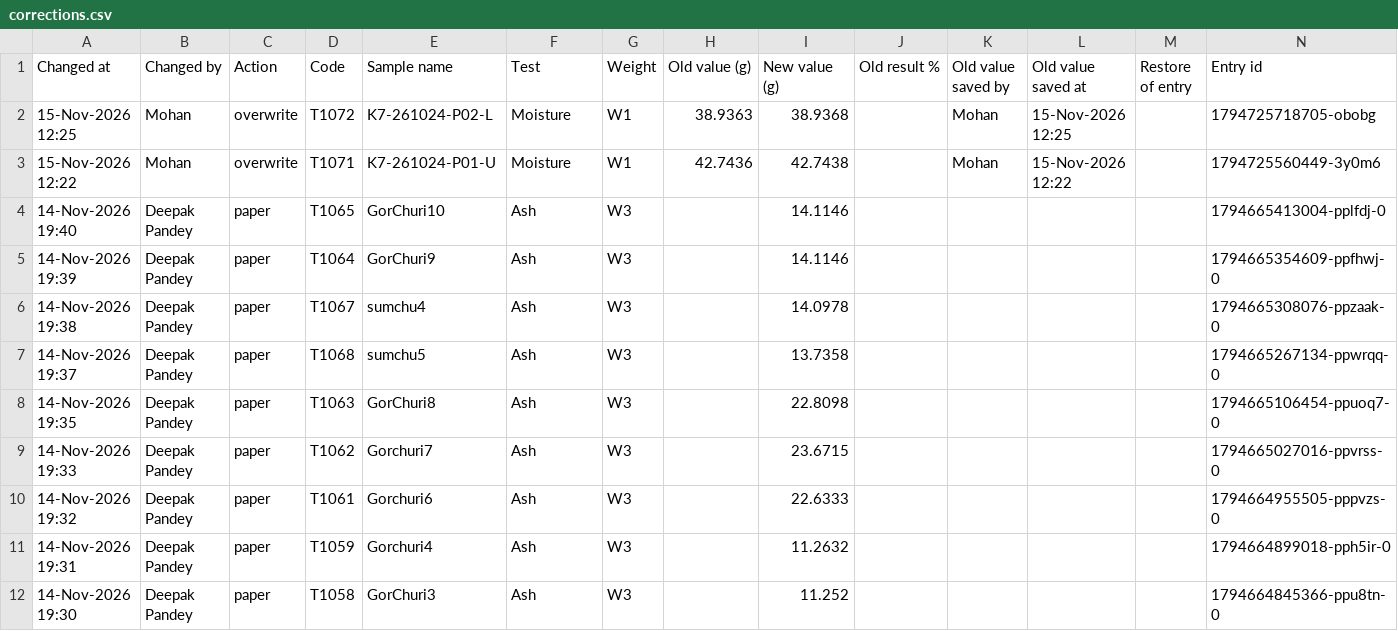
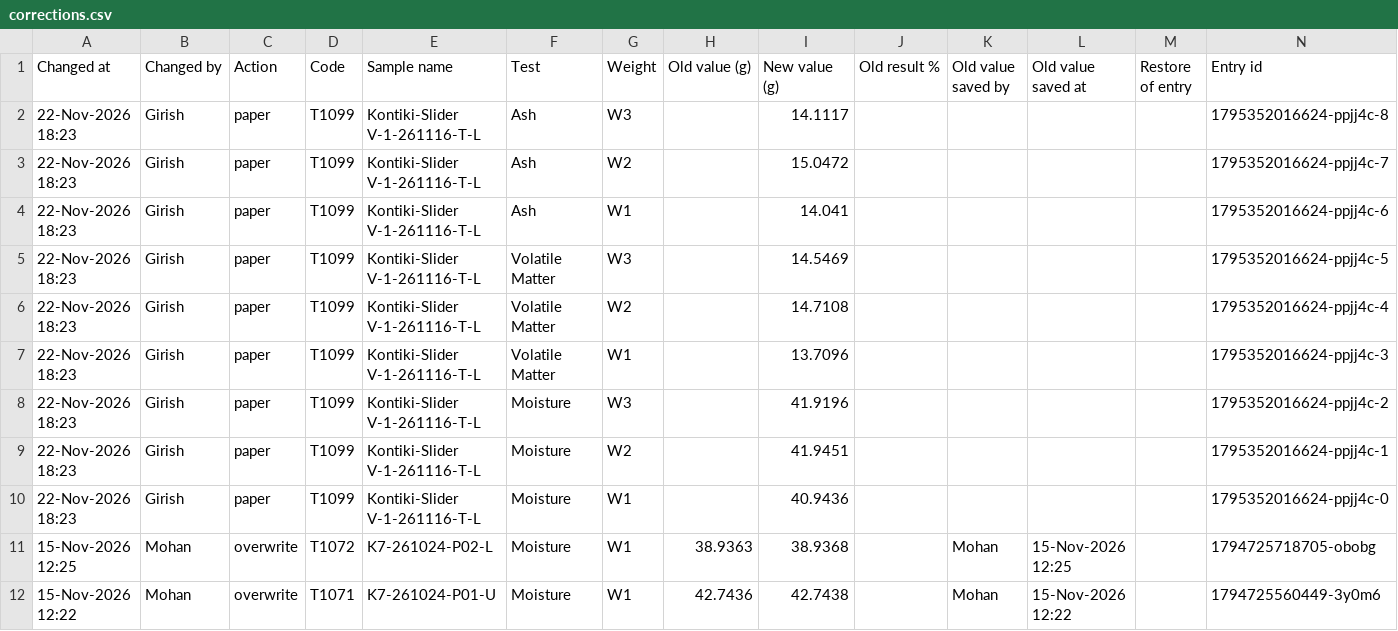
Before and after one commit to Climitra/weighing_data_QR, a CSV file: corrections.csv, drawn as a sheet; only a part is shown; the shorter side is filled out with more unchanged rows.

```diff
--- a/corrections.csv
+++ b/corrections.csv
@@ -1,2 +1,11 @@
 Changed at,Changed by,Action,Code,Sample name,Test,Weight,Old value (g),New value (g),Old result %,Old value saved by,Old value saved at,Restore of entry,Entry id
+22-Nov-2026 18:23,Girish,paper,T1099,Kontiki-Slider V-1-261116-T-L,Ash,W3,,14.1117,,,,,1795352016624-ppjj4c-8
+22-Nov-2026 18:23,Girish,paper,T1099,Kontiki-Slider V-1-261116-T-L,Ash,W2,,15.0472,,,,,1795352016624-ppjj4c-7
+22-Nov-2026 18:23,Girish,paper,T1099,Kontiki-Slider V-1-261116-T-L,Ash,W1,,14.041,,,,,1795352016624-ppjj4c-6
+22-Nov-2026 18:23,Girish,paper,T1099,Kontiki-Slider V-1-261116-T-L,Volatile Matter,W3,,14.5469,,,,,1795352016624-ppjj4c-5
+22-Nov-2026 18:23,Girish,paper,T1099,Kontiki-Slider V-1-261116-T-L,Volatile Matter,W2,,14.7108,,,,,1795352016624-ppjj4c-4
+22-Nov-2026 18:23,Girish,paper,T1099,Kontiki-Slider V-1-261116-T-L,Volatile Matter,W1,,13.7096,,,,,1795352016624-ppjj4c-3
+22-Nov-2026 18:23,Girish,paper,T1099,Kontiki-Slider V-1-261116-T-L,Moisture,W3,,41.9196,,,,,1795352016624-ppjj4c-2
+22-Nov-2026 18:23,Girish,paper,T1099,Kontiki-Slider V-1-261116-T-L,Moisture,W2,,41.9451,,,,,1795352016624-ppjj4c-1
+22-Nov-2026 18:23,Girish,paper,T1099,Kontiki-Slider V-1-261116-T-L,Moisture,W1,,40.9436,,,,,1795352016624-ppjj4c-0
 15-Nov-2026 12:25,Mohan,overwrite,T1072,K7-261024-P02-L,Moisture,W1,38.9363,38.9368,,Mohan,15-Nov-2026 12:25,,1794725718705-obobg
```
Also changed, not shown: results.csv, 1 other file.
